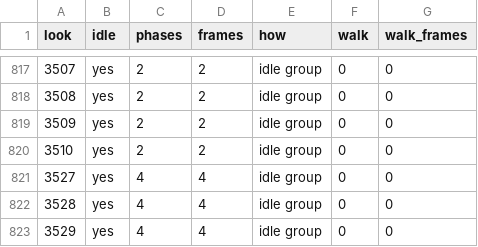
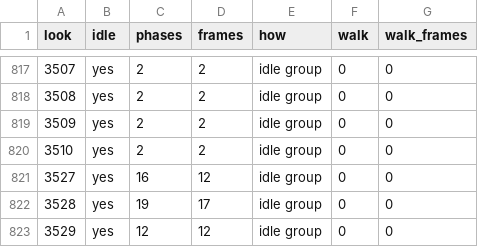
Before and after one commit to lucas1089/cinders-of-chaos, a CSV file: server/data/monster/look_idle.csv, drawn as a sheet; only a part is shown, gaps mark what is left out.

```diff
--- a/server/data/monster/look_idle.csv
+++ b/server/data/monster/look_idle.csv
@@ -820,4 +820,4 @@ look,idle,phases,frames,how,walk,walk_frames
 3510,yes,2,2,idle group,0,0
-3527,yes,4,4,idle group,0,0
-3528,yes,4,4,idle group,0,0
-3529,yes,4,4,idle group,0,0
+3527,yes,16,12,idle group,0,0
+3528,yes,19,17,idle group,0,0
+3529,yes,12,12,idle group,0,0
```
Also changed, not shown: client/tools/sprites/art_import/creature_outfits.csv, 20 other files.
